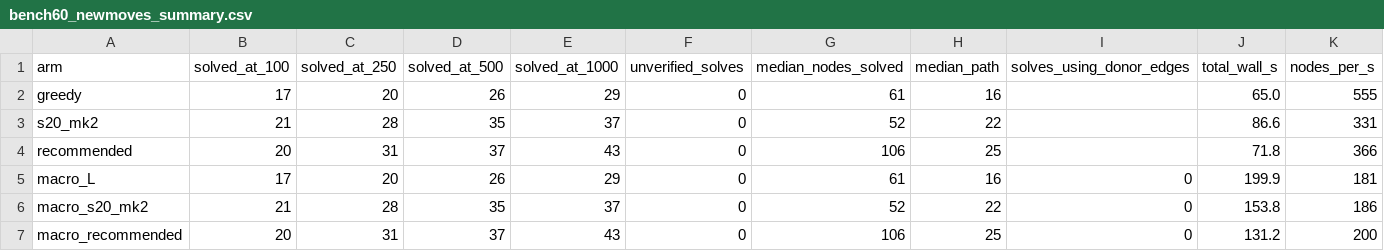
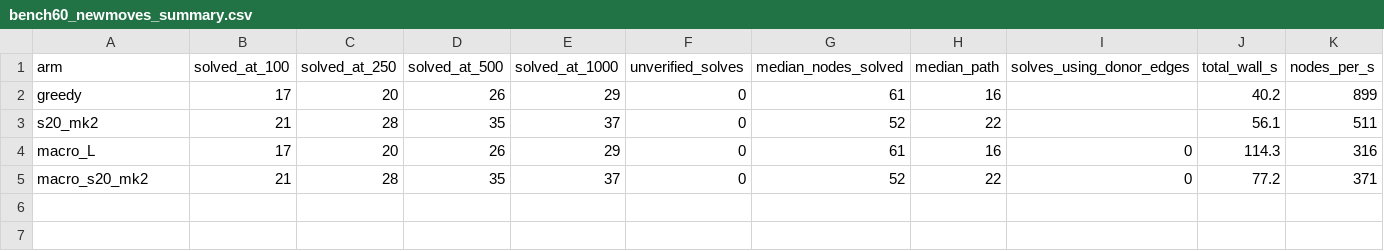
Before and after one commit to Avi161/ACSolverX, a CSV file: results/new_moves/bench60_newmoves_summary.csv, drawn as a sheet.

```diff
--- a/results/new_moves/bench60_newmoves_summary.csv
+++ b/results/new_moves/bench60_newmoves_summary.csv
@@ -1,7 +1,5 @@
 arm,solved_at_100,solved_at_250,solved_at_500,solved_at_1000,unverified_solves,median_nodes_solved,median_path,solves_using_donor_edges,total_wall_s,nodes_per_s
-greedy,17,20,26,29,0,61,16,,65.0,555
-s20_mk2,21,28,35,37,0,52,22,,86.6,331
-recommended,20,31,37,43,0,106,25,,71.8,366
-macro_L,17,20,26,29,0,61,16,0,199.9,181
-macro_s20_mk2,21,28,35,37,0,52,22,0,153.8,186
-macro_recommended,20,31,37,43,0,106,25,0,131.2,200
+greedy,17,20,26,29,0,61,16,,40.2,899
+s20_mk2,21,28,35,37,0,52,22,,56.1,511
+macro_L,17,20,26,29,0,61,16,0,114.3,316
+macro_s20_mk2,21,28,35,37,0,52,22,0,77.2,371
```
Also changed, not shown: results/new_moves/ablation1000_blind_bench60_newmoves_summary.csv, 9 other files.
